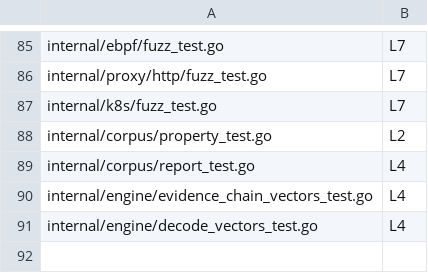
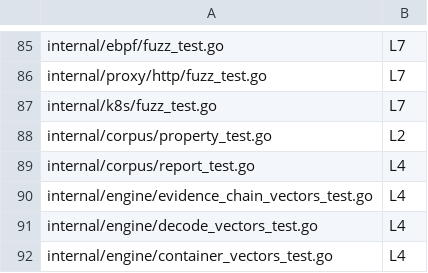
Before and after one commit to yxshwanth/Interlock, a TSV file: scripts/test_layers.tsv, drawn as a sheet; only a part is shown, gaps mark what is left out; the diff names each change by its address in the sheet, - before the commit and + after, or states it on an @@ line.

Commit message:
test(engine): pin container inspection vectors (#92)
* test(engine): pin container inspection vectors

Records what InspectContainer returns for zip, gzip, zlib and tar inputs, a
zip inside a gzip, a binary member, empty and truncated input, and one case
per walk cap, so the Rust port has a fixed contract. Inputs are stored as hex.

Signed-off-by: Yashwanth Reddy Mali <85288090+yxshwanth@users.noreply.github.com>

* test(engine): pin later-member byte caps

Pinned a second zip member that fills the remaining decompressed budget and one that overruns it by a byte. The overrun still returns the earlier part, with the byte and part counters from that cutoff. A tar directory followed by a file is skipped in the counts, and a gzip member is expanded before the next zip entry.

Signed-off-by: Yashwanth Reddy Mali <85288090+yxshwanth@users.noreply.github.com>

---------

Signed-off-by: Yashwanth Reddy Mali <85288090+yxshwanth@users.noreply.github.com>

```diff
--- a/scripts/test_layers.tsv
+++ b/scripts/test_layers.tsv
+row 92: internal/engine/container_vectors_test.go | L4
```
Also changed, not shown: 2 other files.
